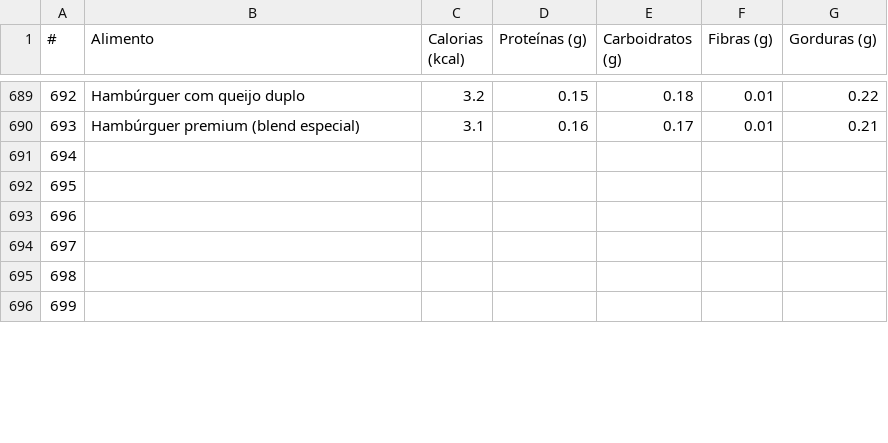
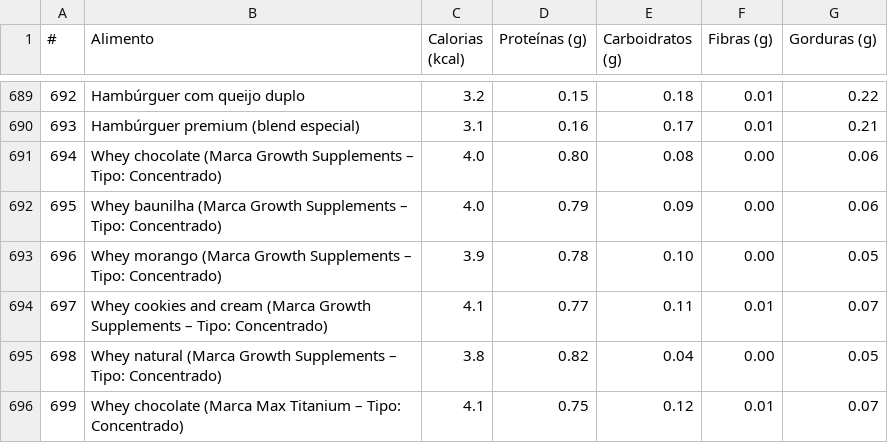
Before and after one commit to tiagomob6-boop/projetopicompleto, a CSV file: Tabela_Alimentos_Original.csv, drawn as a sheet; only a part is shown, gaps mark what is left out; the diff covers the shown part only.

Commit message:
Add files via upload

```diff
--- a/Tabela_Alimentos_Original.csv
+++ b/Tabela_Alimentos_Original.csv
@@ -692,7 +692,7 @@
 693;Hambúrguer premium (blend especial);3.1;0.16;0.17;0.01;0.21
-694;;;;;;
-695;;;;;;
-696;;;;;;
-697;;;;;;
-698;;;;;;
-699;;;;;;
+694;Whey chocolate (Marca Growth Supplements – Tipo: Concentrado);4.0;0.80;0.08;0.00;0.06
+695;Whey baunilha (Marca Growth Supplements – Tipo: Concentrado);4.0;0.79;0.09;0.00;0.06
+696;Whey morango (Marca Growth Supplements – Tipo: Concentrado);3.9;0.78;0.10;0.00;0.05
+697;Whey cookies and cream (Marca Growth Supplements – Tipo: Concentrado);4.1;0.77;0.11;0.01;0.07
+698;Whey natural (Marca Growth Supplements – Tipo: Concentrado);3.8;0.82;0.04;0.00;0.05
+699;Whey chocolate (Marca Max Titanium – Tipo: Concentrado);4.1;0.75;0.12;0.01;0.07
```
Also changed, not shown: 144 edited cells elsewhere in this file.
